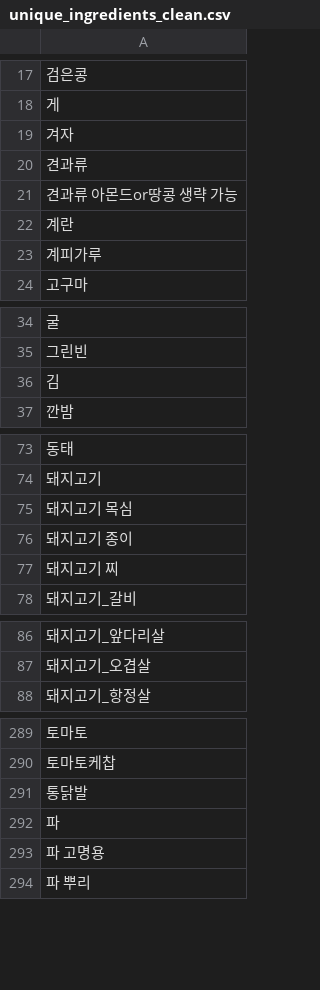
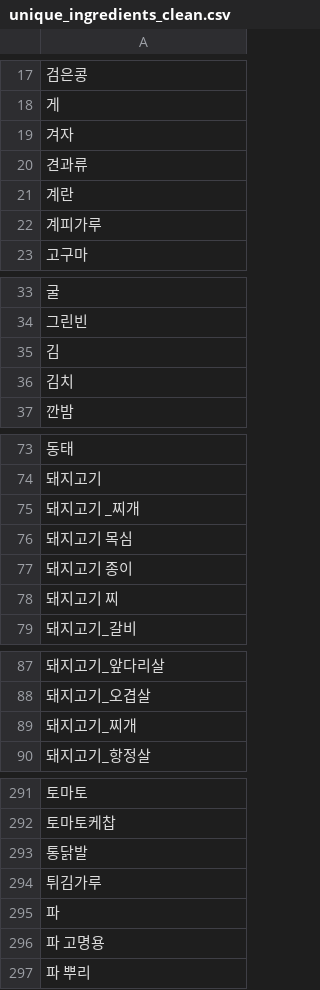
Before and after one commit to minsangggg/Personalized_healthcare_Project, a CSV file: new_food_data/unique_ingredients_clean.csv, drawn as a sheet; only a part is shown, gaps mark what is left out; removed rows and columns are numbered as before the commit, all else as after; the diff names each change by its address in the sheet, - before the commit and + after, or states it on an @@ line.

```diff
--- a/new_food_data/unique_ingredients_clean.csv
+++ b/new_food_data/unique_ingredients_clean.csv
-row 21: 견과류 아몬드or땅콩 생략 가능
+row 36: 김치
+row 75: 돼지고기 _찌개
+row 89: 돼지고기_찌개
+row 294: 튀김가루
```
Also changed, not shown: 18 other files.
